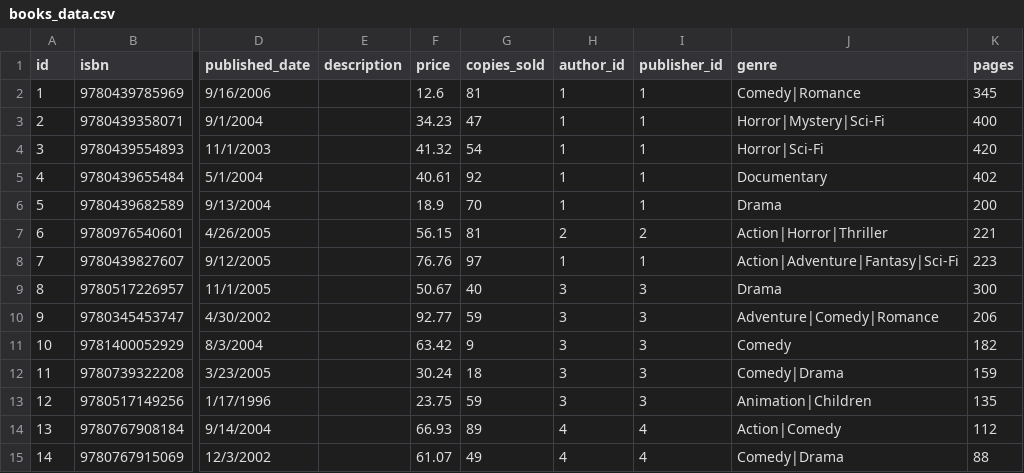
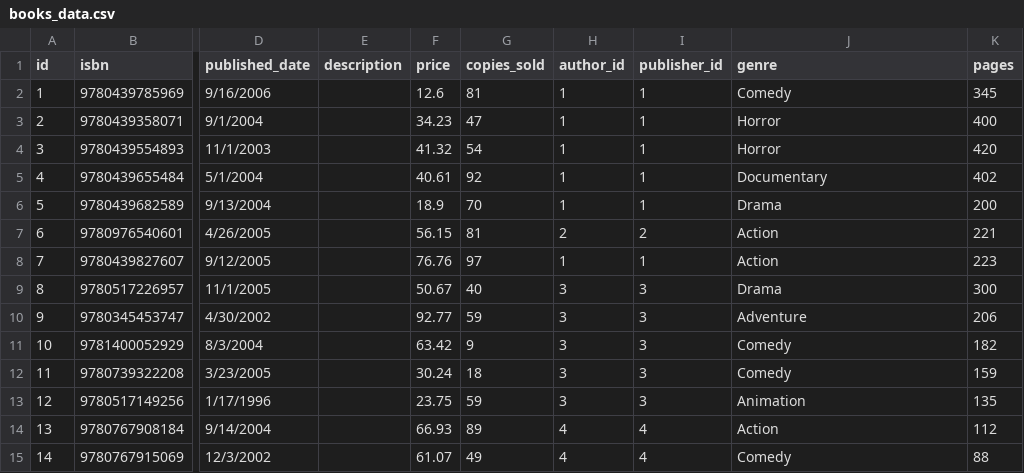
Before and after one commit to willysyztem/CEN4010, a CSV file: mock_data/books_data.csv, drawn as a sheet; only a part is shown, gaps mark what is left out; the diff covers the shown part only; the diff names each change by its address in the sheet, - before the commit and + after, or states it on an @@ line.

Commit message:
added book / searching

```diff
--- a/mock_data/books_data.csv
+++ b/mock_data/books_data.csv
-J2 (genre): Comedy|Romance
+J2 (genre): Comedy
-J3 (genre): Horror|Mystery|Sci-Fi
+J3 (genre): Horror
-J4 (genre): Horror|Sci-Fi
+J4 (genre): Horror
-J7 (genre): Action|Horror|Thriller
+J7 (genre): Action
-J8 (genre): Action|Adventure|Fantasy|Sci-Fi
+J8 (genre): Action
-J10 (genre): Adventure|Comedy|Romance
+J10 (genre): Adventure
-J12 (genre): Comedy|Drama
+J12 (genre): Comedy
-J13 (genre): Animation|Children
+J13 (genre): Animation
-J14 (genre): Action|Comedy
+J14 (genre): Action
-J15 (genre): Comedy|Drama
+J15 (genre): Comedy
```
Also changed, not shown: 46 edited cells elsewhere in this file, 12 other files.
